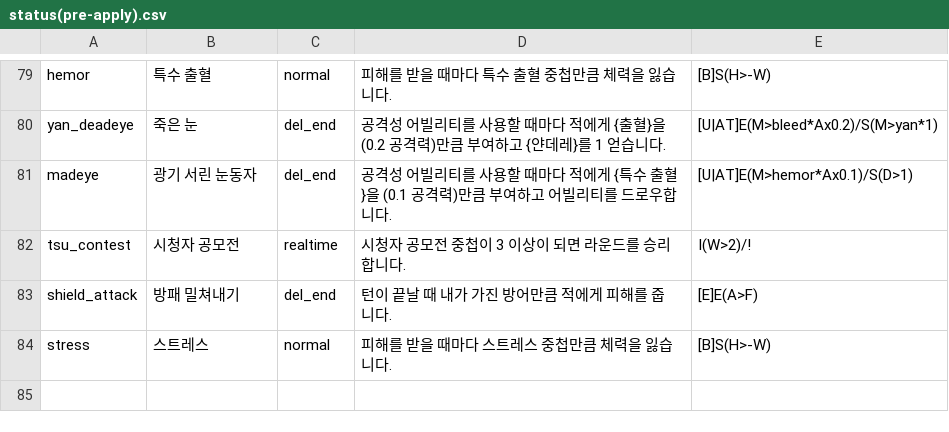
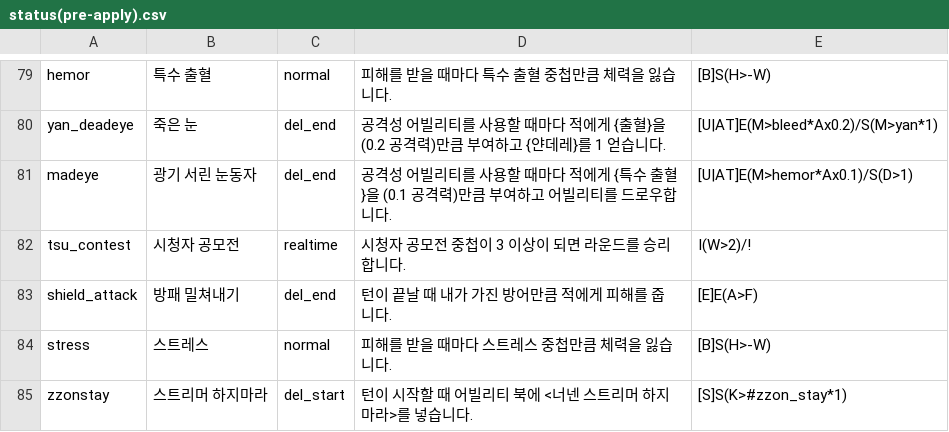
Before and after one commit to RMKroar/Streamers-Rise, a CSV file: status(pre-apply).csv, drawn as a sheet; only a part is shown, gaps mark what is left out; the diff names each change by its address in the sheet, - before the commit and + after, or states it on an @@ line.

Commit message:
Update status(pre-apply).csv

```diff
--- a/status(pre-apply).csv
+++ b/status(pre-apply).csv
+row 85: zzonstay | 스트리머 하지마라 | del_start | 턴이 시작할 때 어빌리티 북에 <너넨 스트리머 하지마라>를 넣습니다. | [S]S(K>#zzon_stay*1)
```
